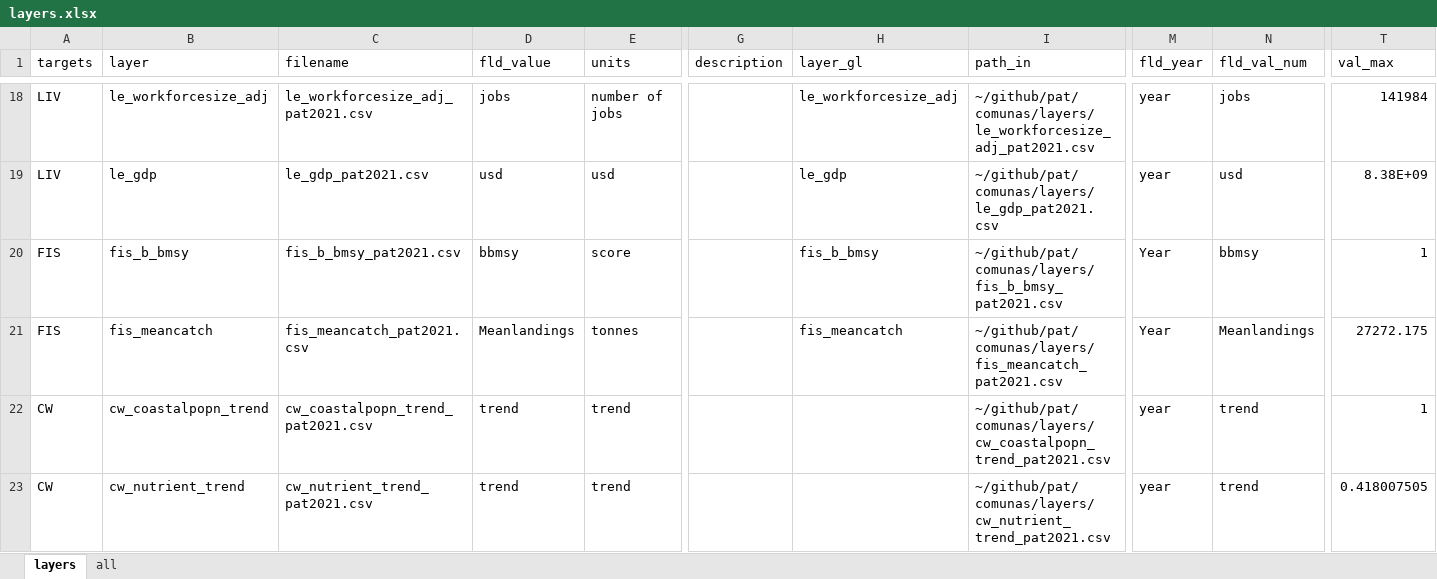
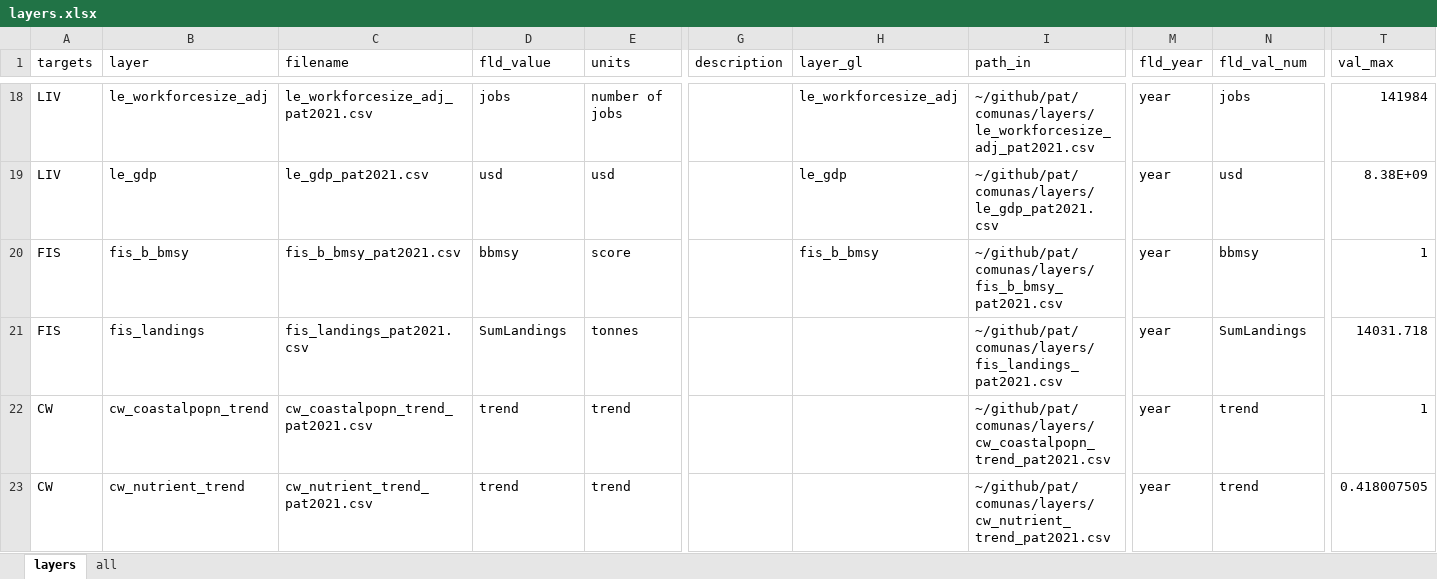
Before and after one commit to OHI-Science/pat, an Excel workbook: comunas/layers.xlsx, sheet layers, drawn as a sheet; only a part is shown, gaps mark what is left out; values as stored, in another font and other column widths than the file's, no borders; the diff names each change by its address in the sheet, - before the commit and + after, or states it on an @@ line.

```diff
--- a/comunas/layers.xlsx (sheet layers)
+++ b/comunas/layers.xlsx (sheet layers)
-M20:M21 (fld_year): Year
+M20:M21 (fld_year): year
-B21 (layer): fis_meancatch
+B21 (layer): fis_landings
-C21 (filename): fis_meancatch_pat2021.csv
+C21 (filename): fis_landings_pat2021.csv
-D21 (fld_value): Meanlandings
+D21 (fld_value): SumLandings
-H21 (layer_gl): fis_meancatch
+H21 (layer_gl): (empty)
-I21 (path_in): ~/github/pat/comunas/layers/fis_meancatch_pat2021.csv
+I21 (path_in): ~/github/pat/comunas/layers/fis_landings_pat2021.csv
-N21 (fld_val_num): Meanlandings
+N21 (fld_val_num): SumLandings
-T21 (val_max): 27272.175
+T21 (val_max): 14031.718
```
Also changed, not shown: scenario_data.xlsx, 3 other files.
